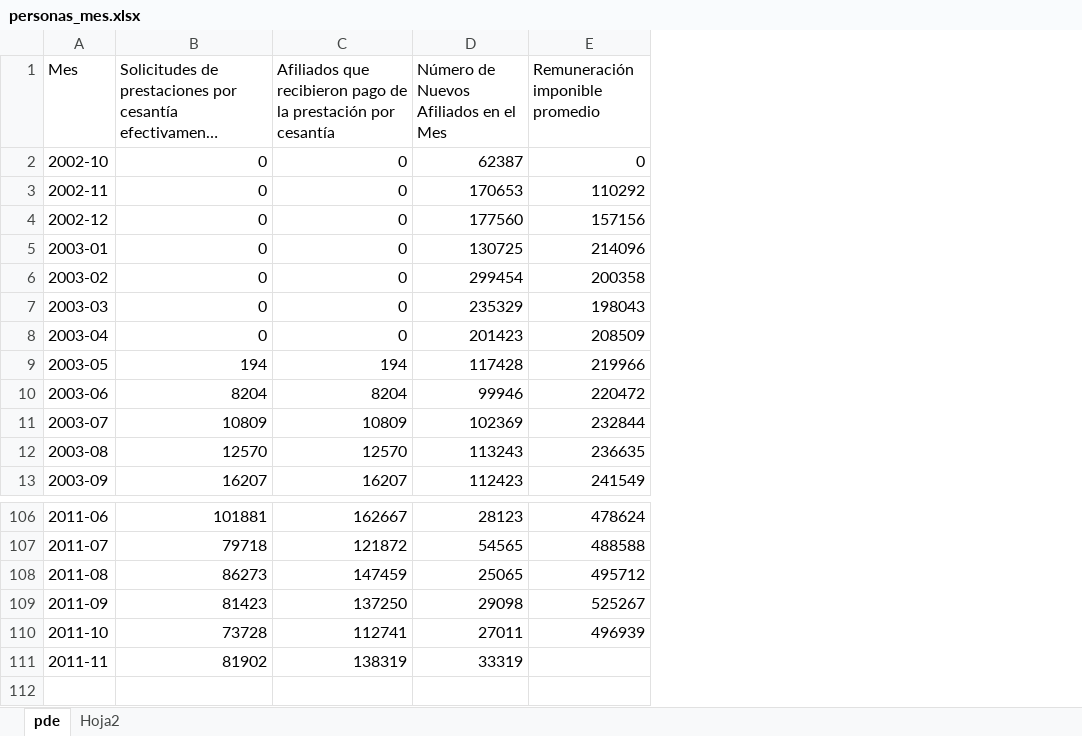
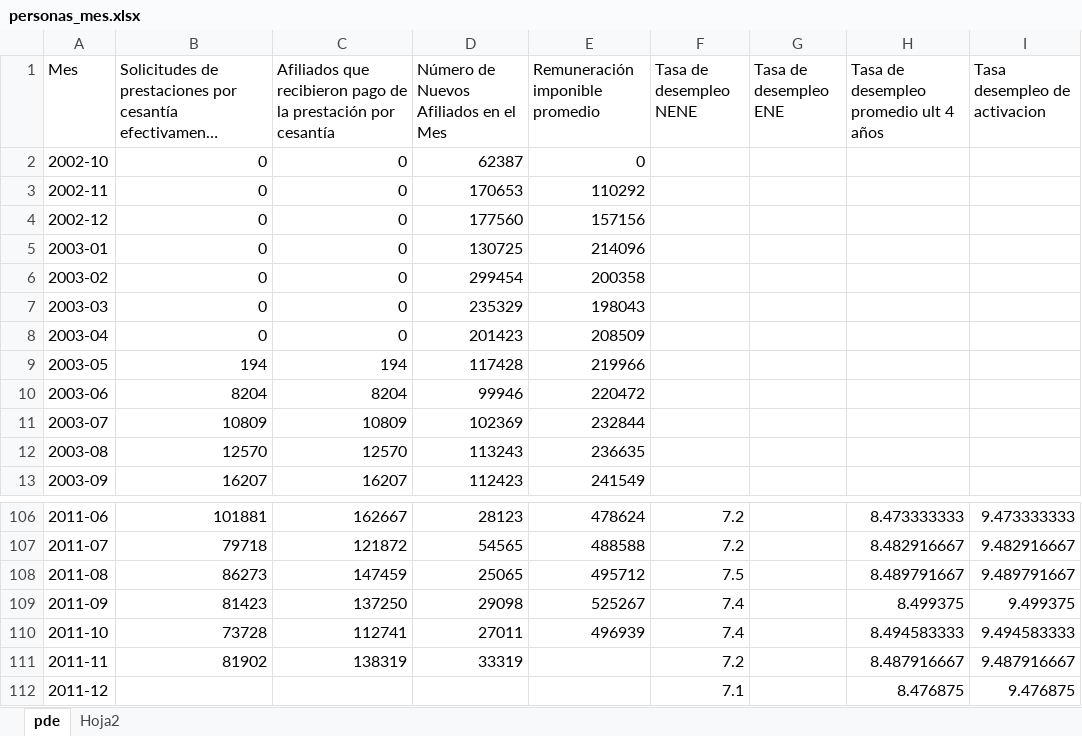
Before and after one commit to gvegayon/googlePublicData, an Excel workbook: series_sc/personas_mes.xlsx, sheet pde, drawn as a sheet; only a part is shown, gaps mark what is left out; long unchanged cells end in …; values as stored, in another font and other column widths than the file's, no borders; the diff names each change by its address in the sheet, - before the commit and + after, or states it on an @@ line.

```diff
--- a/series_sc/personas_mes.xlsx (sheet pde)
+++ b/series_sc/personas_mes.xlsx (sheet pde)
+column F (Tasa de desempleo NENE), rows 106-111: 7.2 | 7.2 | 7.5 | 7.4 | 7.4 | 7.2
+column G (Tasa de desempleo ENE), empty
+column H, row 1: Tasa de desempleo promedio ult 4 años; rows 106-111: 8.473333333 | 8.482916667 | 8.489791667 | 8.499375 | 8.494583333 | 8.487916667
+column I (Tasa desempleo de activacion), rows 106-111: 9.473333333 | 9.482916667 | 9.489791667 | 9.499375 | 9.494583333 | 9.487916667
+row 112: 2011-12 |  |  |  |  | 7.1 |  | 8.476875 | 9.476875
```
Also changed, not shown: 13 other files.
